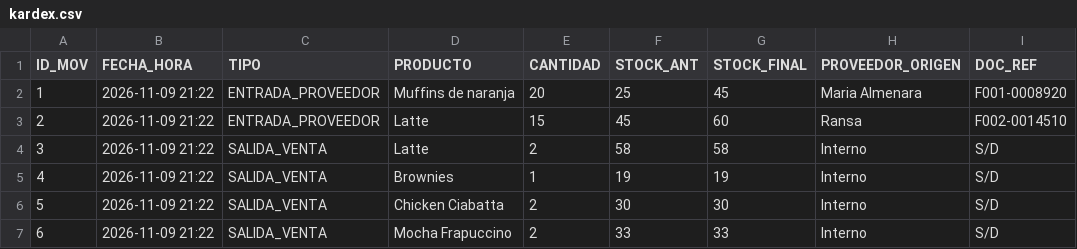
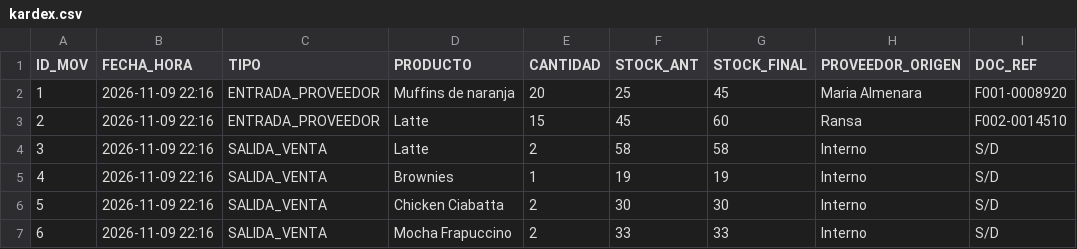
Before and after one commit to Reydiaz324/Cafeteria-Aurora-POO, a CSV file: CafeteriaAuroraPOO/datos/kardex.csv, drawn as a sheet; only a part is shown; the diff names each change by its address in the sheet, - before the commit and + after, or states it on an @@ line.

```diff
--- a/CafeteriaAuroraPOO/datos/kardex.csv
+++ b/CafeteriaAuroraPOO/datos/kardex.csv
-B2:B7 (FECHA_HORA): 2026-11-09 21:22
+B2:B7 (FECHA_HORA): 2026-11-09 22:16
```
Also changed, not shown: CafeteriaAuroraPOO/datos/pedidos.csv, CafeteriaAuroraPOO/datos/productos.csv, 20 other files.
